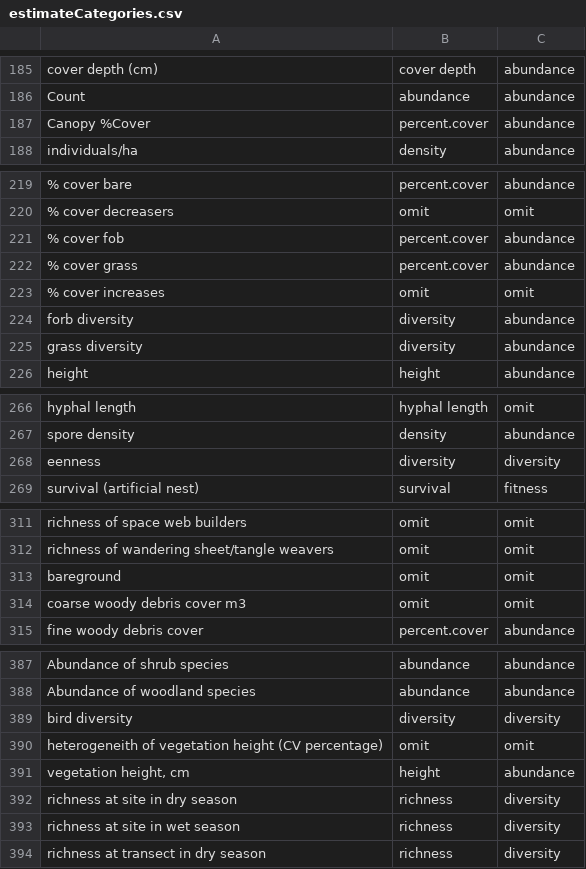
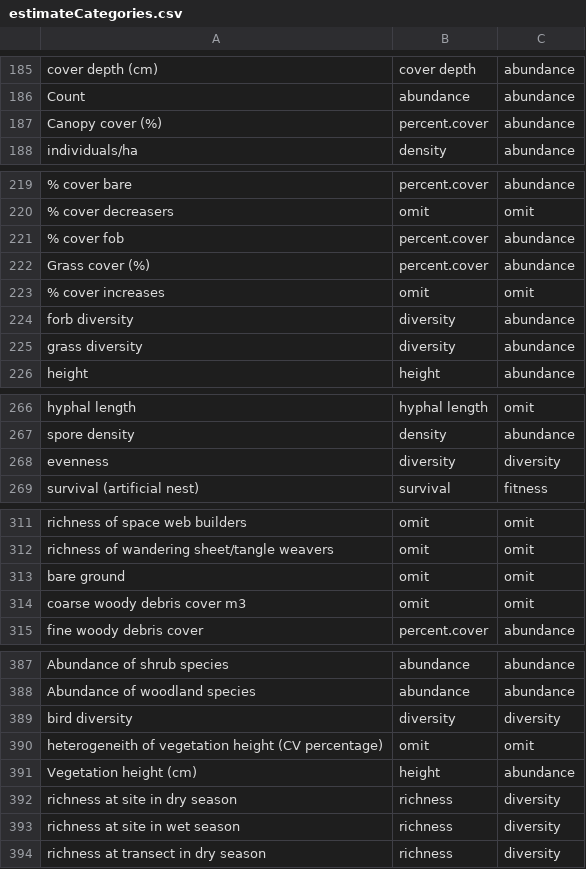
Before and after one commit to afilazzola/GrazingDatabase, a CSV file: data/simpleCategories/estimateCategories.csv, drawn as a sheet; only a part is shown, gaps mark what is left out; the diff covers the shown part only; the diff names each change by its address in the sheet, - before the commit and + after, or states it on an @@ line.

```diff
--- a/data/simpleCategories/estimateCategories.csv
+++ b/data/simpleCategories/estimateCategories.csv
-A187: Canopy %Cover
+A187: Canopy cover (%)
-A222: % cover grass
+A222: Grass cover (%)
-A268: eenness
+A268: evenness
-A313: bareground
+A313: bare ground
-A391: vegetation height, cm
+A391: Vegetation height (cm)
```
Also changed, not shown: 19 edited cells elsewhere in this file, 2 other files.
